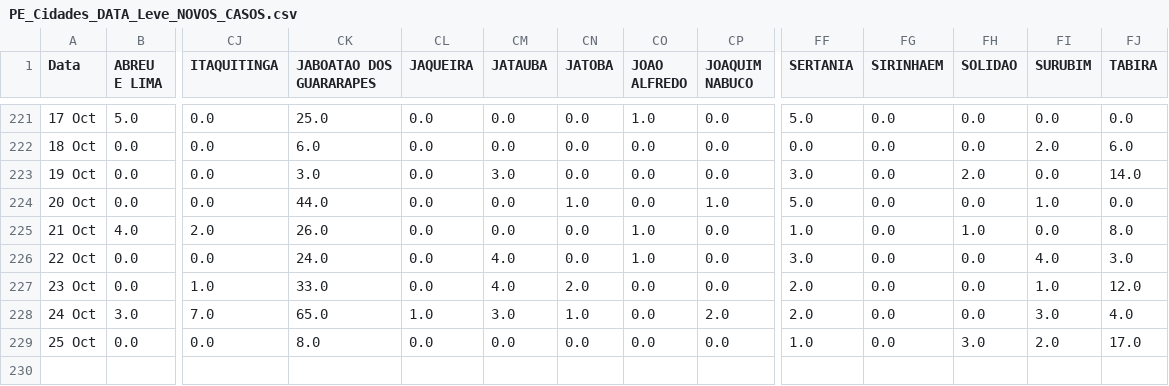
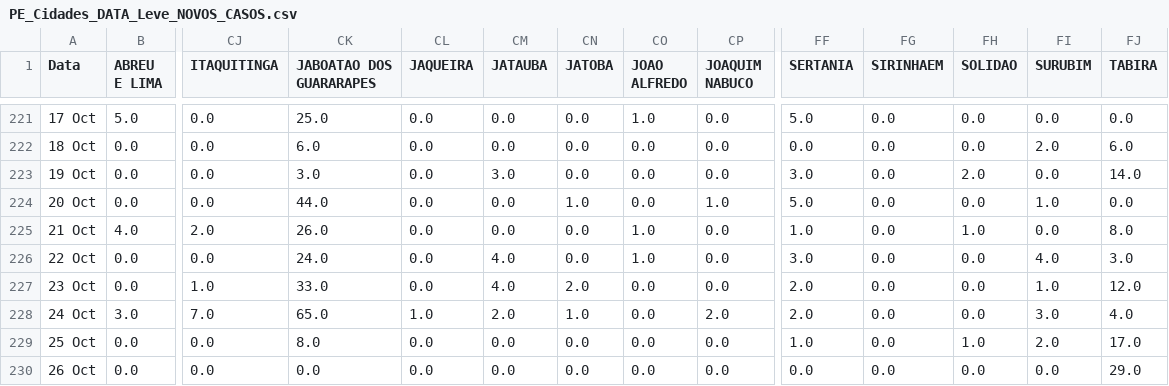
Before and after one commit to JTeodomiro/covid19PE, a CSV file: Novos_Casos/PE_Cidades_DATA_Leve_NOVOS_CASOS.csv, drawn as a sheet; only a part is shown, gaps mark what is left out; rows hold the shown columns only; the diff names each change by its address in the sheet, - before the commit and + after, or states it on an @@ line.

```diff
--- a/Novos_Casos/PE_Cidades_DATA_Leve_NOVOS_CASOS.csv
+++ b/Novos_Casos/PE_Cidades_DATA_Leve_NOVOS_CASOS.csv
-CM228 (JATAUBA): 3.0
+CM228 (JATAUBA): 2.0
-FH229 (SOLIDAO): 3.0
+FH229 (SOLIDAO): 1.0
+row 230: 26 Oct | 0.0 | 0.0 | 0.0 | 0.0 | 0.0 | 0.0 | 0.0 | 0.0 | 0.0 | 0.0 | 0.0 | 0.0 | 29.0
```
Also changed, not shown: Novos_Casos/Obitos_PE_Cidades_NOVOS_CASOS.csv, Novos_Casos/PE_Cidades_DATA_NOVOS_CASOS.csv, 1 other file.
